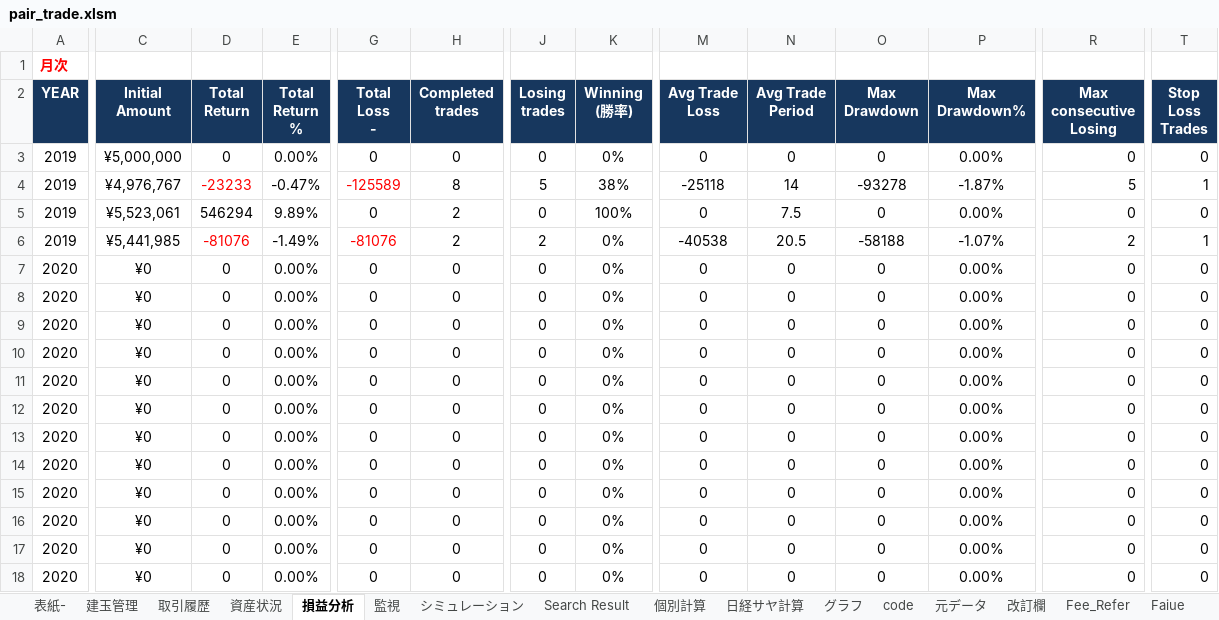
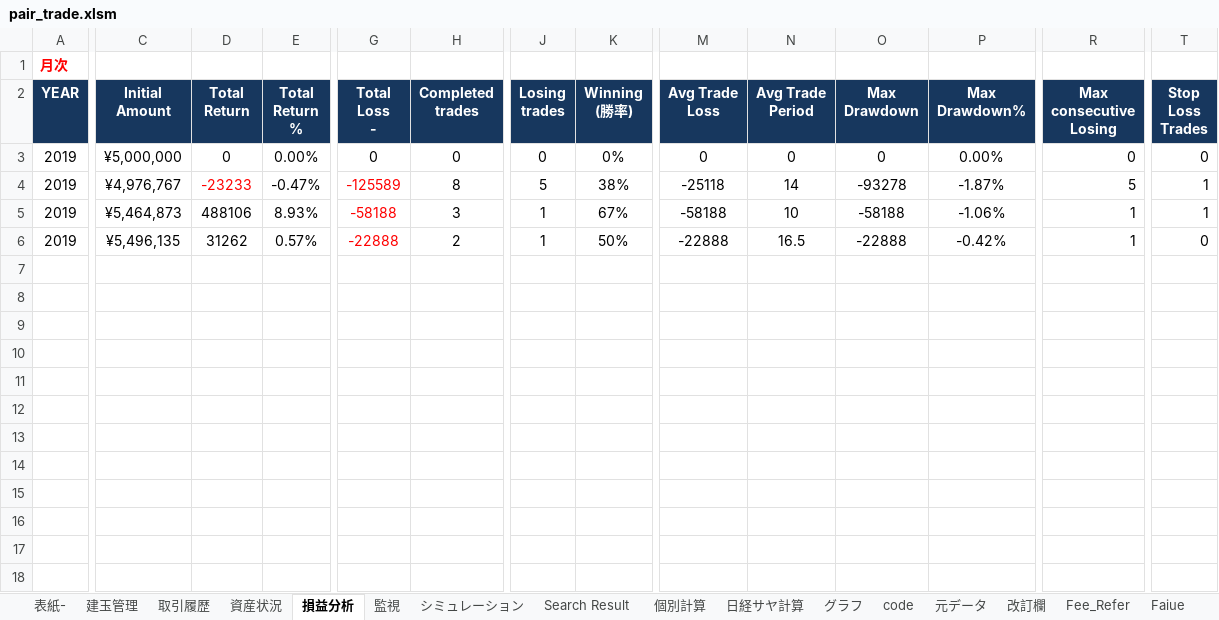
Before and after one commit to liuyun10/pair_trade, an Excel workbook: stock_data/master/pair_trade.xlsm, sheet 損益分析, drawn as a sheet; only a part is shown, gaps mark what is left out; values as stored, in another font and other column widths than the file's, no borders; removed rows and columns are numbered as before the commit, all else as after; rows hold the shown columns only; the diff names each change by its address in the sheet, - before the commit and + after, or states it on an @@ line.

```diff
--- a/stock_data/master/pair_trade.xlsm (sheet 損益分析)
+++ b/stock_data/master/pair_trade.xlsm (sheet 損益分析)
-C5 (Initial Amount): ¥5,523,061
+C5 (Initial Amount): ¥5,464,873
-D5 (Total Return): 546294
+D5 (Total Return): 488106
-E5 (Total Return %): 9.89%
+E5 (Total Return %): 8.93%
-G5 (Total Loss -): 0
+G5 (Total Loss -): -58188
-G5 text colour: black
+G5 text colour: #FF0000
-H5 (Completed trades): 2
+H5 (Completed trades): 3
-J5 (Losing trades): 0
+J5 (Losing trades): 1
-K5 (Winning (勝率)): 100%
+K5 (Winning (勝率)): 67%
-M5 (Avg Trade Loss): 0
+M5 (Avg Trade Loss): -58188
-N5 (Avg Trade Period): 7.5
+N5 (Avg Trade Period): 10
-O5 (Max Drawdown): 0
+O5 (Max Drawdown): -58188
-P5 (Max Drawdown%): 0.00%
+P5 (Max Drawdown%): -1.06%
-R5 (Max consecutive Losing): 0
+R5 (Max consecutive Losing): 1
-T5 (Stop Loss Trades): 0
+T5 (Stop Loss Trades): 1
-row 6: 2019 | ¥5,441,985 | -81076 | -1.49% | -81076 | 2 | 2 | 0% | -40538 | 20.5 | -58188 | -1.07% | 2 | 1
-row 7: 2020 | ¥0 | 0 | 0.00% | 0 | 0 | 0 | 0% | 0 | 0 | 0 | 0.00% | 0 | 0
-row 8: 2020 | ¥0 | 0 | 0.00% | 0 | 0 | 0 | 0% | 0 | 0 | 0 | 0.00% | 0 | 0
-row 9: 2020 | ¥0 | 0 | 0.00% | 0 | 0 | 0 | 0% | 0 | 0 | 0 | 0.00% | 0 | 0
-row 10: 2020 | ¥0 | 0 | 0.00% | 0 | 0 | 0 | 0% | 0 | 0 | 0 | 0.00% | 0 | 0
-row 11: 2020 | ¥0 | 0 | 0.00% | 0 | 0 | 0 | 0% | 0 | 0 | 0 | 0.00% | 0 | 0
-row 12: 2020 | ¥0 | 0 | 0.00% | 0 | 0 | 0 | 0% | 0 | 0 | 0 | 0.00% | 0 | 0
-row 13: 2020 | ¥0 | 0 | 0.00% | 0 | 0 | 0 | 0% | 0 | 0 | 0 | 0.00% | 0 | 0
-row 14: 2020 | ¥0 | 0 | 0.00% | 0 | 0 | 0 | 0% | 0 | 0 | 0 | 0.00% | 0 | 0
-row 15: 2020 | ¥0 | 0 | 0.00% | 0 | 0 | 0 | 0% | 0 | 0 | 0 | 0.00% | 0 | 0
-row 16: 2020 | ¥0 | 0 | 0.00% | 0 | 0 | 0 | 0% | 0 | 0 | 0 | 0.00% | 0 | 0
-row 17: 2020 | ¥0 | 0 | 0.00% | 0 | 0 | 0 | 0% | 0 | 0 | 0 | 0.00% | 0 | 0
-row 18: 2020 | ¥0 | 0 | 0.00% | 0 | 0 | 0 | 0% | 0 | 0 | 0 | 0.00% | 0 | 0
+row 6: 2019 | ¥5,496,135 | 31262 | 0.57% | -22888 | 2 | 1 | 50% | -22888 | 16.5 | -22888 | -0.42% | 1 | 0
```
Also changed, not shown: sheet グラフ, sheet 元データ, sheet Search Result, sheet 建玉管理, sheet 取引履歴, sheet シミュレーション, formulas that keep their value, charts or pictures, 1 other file.
